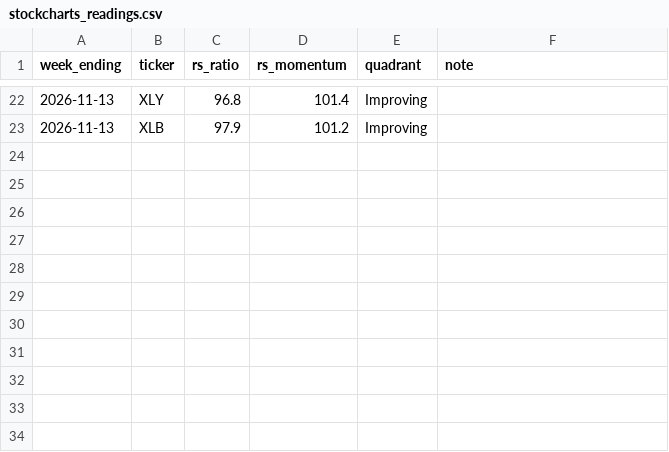
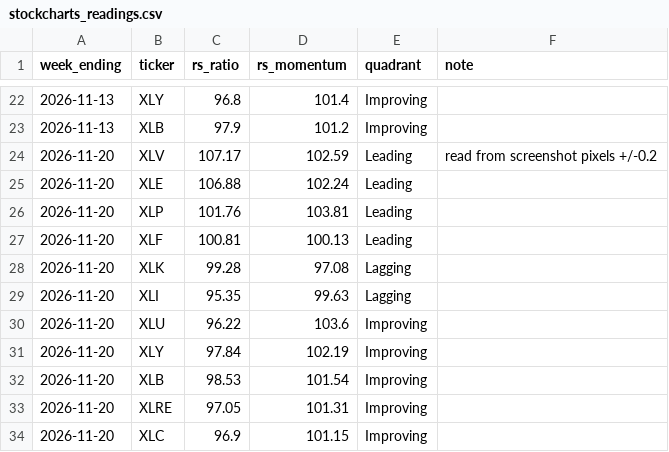
Before and after one commit to ricket8912/Sectors, a CSV file: calibration/stockcharts_readings.csv, drawn as a sheet; only a part is shown, gaps mark what is left out; the diff names each change by its address in the sheet, - before the commit and + after, or states it on an @@ line.

```diff
--- a/calibration/stockcharts_readings.csv
+++ b/calibration/stockcharts_readings.csv
+row 24: 2026-11-20 | XLV | 107.17 | 102.59 | Leading | read from screenshot pixels +/-0.2
+row 25: 2026-11-20 | XLE | 106.88 | 102.24 | Leading
+row 26: 2026-11-20 | XLP | 101.76 | 103.81 | Leading
+row 27: 2026-11-20 | XLF | 100.81 | 100.13 | Leading
+row 28: 2026-11-20 | XLK | 99.28 | 97.08 | Lagging
+row 29: 2026-11-20 | XLI | 95.35 | 99.63 | Lagging
+row 30: 2026-11-20 | XLU | 96.22 | 103.6 | Improving
+row 31: 2026-11-20 | XLY | 97.84 | 102.19 | Improving
+row 32: 2026-11-20 | XLB | 98.53 | 101.54 | Improving
+row 33: 2026-11-20 | XLRE | 97.05 | 101.31 | Improving
+row 34: 2026-11-20 | XLC | 96.9 | 101.15 | Improving
```
